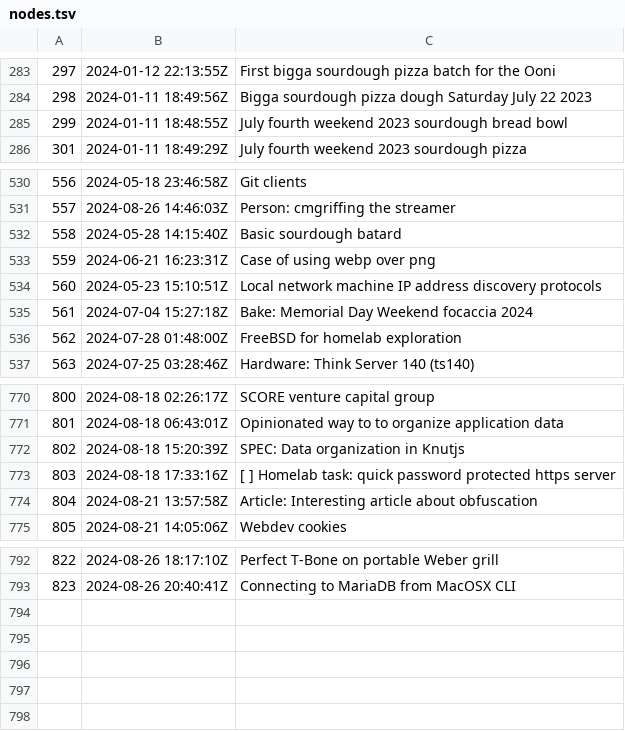
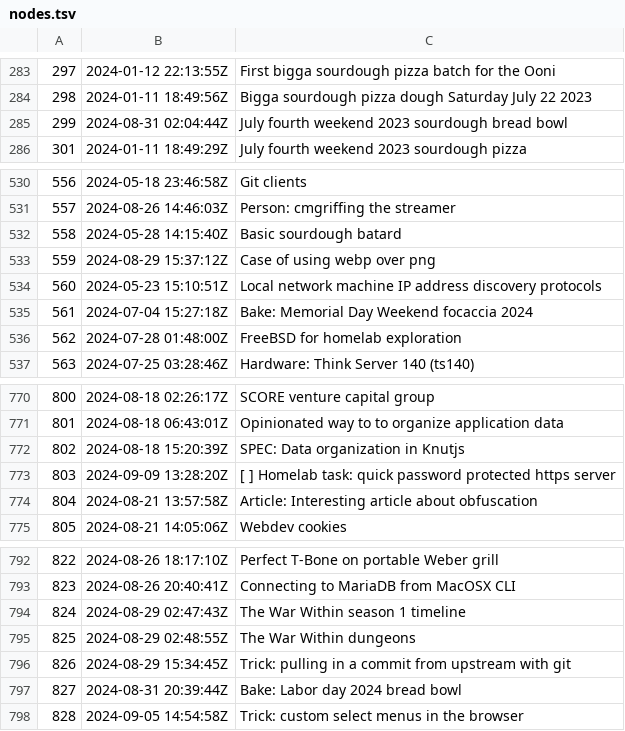
Before and after one commit to jlrickert/zet, a TSV file: docs/dex/nodes.tsv, drawn as a sheet; only a part is shown, gaps mark what is left out.

Commit message:
Trick: custom select menus in the browser

```diff
--- a/docs/dex/nodes.tsv
+++ b/docs/dex/nodes.tsv
@@ -284,3 +284,3 @@
 298	2024-01-11 18:49:56Z	Bigga sourdough pizza dough Saturday July 22 2023
-299	2024-01-11 18:48:55Z	July fourth weekend 2023 sourdough bread bowl
+299	2024-08-31 02:04:44Z	July fourth weekend 2023 sourdough bread bowl
 301	2024-01-11 18:49:29Z	July fourth weekend 2023 sourdough pizza
@@ -532,3 +532,3 @@
 558	2024-05-28 14:15:40Z	Basic sourdough batard
-559	2024-06-21 16:23:31Z	Case of using webp over png
+559	2024-08-29 15:37:12Z	Case of using webp over png
 560	2024-05-23 15:10:51Z	Local network machine IP address discovery protocols
@@ -772,3 +772,3 @@
 802	2024-08-18 15:20:39Z	SPEC: Data organization in Knutjs
-803	2024-08-18 17:33:16Z	[ ] Homelab task: quick password protected https server
+803	2024-09-09 13:28:20Z	[ ] Homelab task: quick password protected https server
 804	2024-08-21 13:57:58Z	Article: Interesting article about obfuscation
@@ -793 +793,6 @@
 823	2024-08-26 20:40:41Z	Connecting to MariaDB from MacOSX CLI
+824	2024-08-29 02:47:43Z	The War Within season 1 timeline
+825	2024-08-29 02:48:55Z	The War Within dungeons
+826	2024-08-29 15:34:45Z	Trick: pulling in a commit from upstream with git
+827	2024-08-31 20:39:44Z	Bake: Labor day 2024 bread bowl
+828	2024-09-05 14:54:58Z	Trick: custom select menus in the browser
```
Also changed, not shown: 17 other files.
